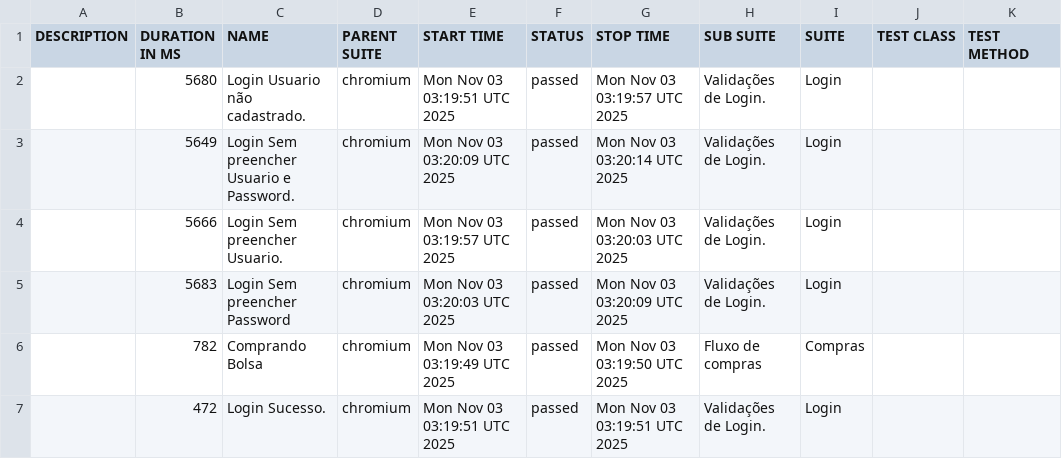
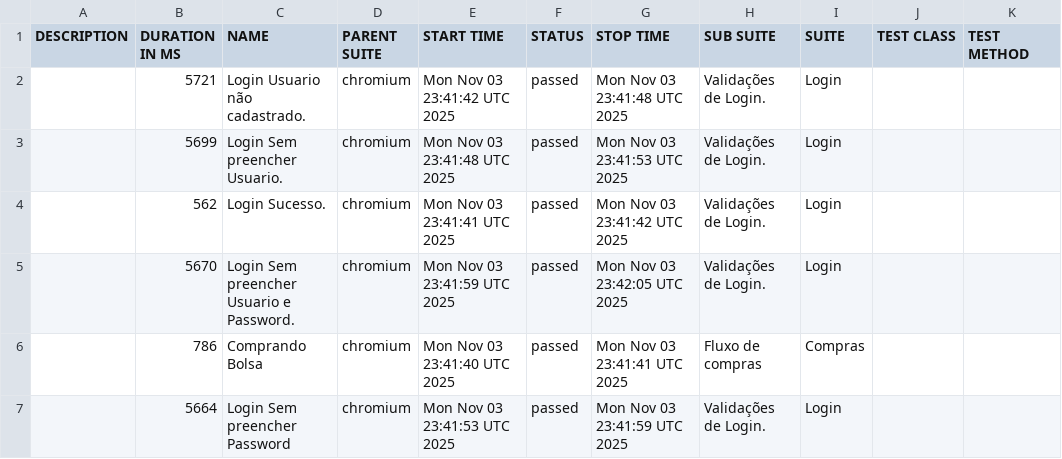
Before and after one commit to dhaluch/outsera_web, a CSV file: data/suites.csv, drawn as a sheet.

```diff
--- a/data/suites.csv
+++ b/data/suites.csv
@@ -1,7 +1,7 @@
 "DESCRIPTION","DURATION IN MS","NAME","PARENT SUITE","START TIME","STATUS","STOP TIME","SUB SUITE","SUITE","TEST CLASS","TEST METHOD"
-"","5680","Login Usuario não cadastrado.","chromium","Mon Nov 03 03:19:51 UTC 2025","passed","Mon Nov 03 03:19:57 UTC 2025","Validações de Login.","Login","",""
-"","5649","Login Sem preencher Usuario e Password.","chromium","Mon Nov 03 03:20:09 UTC 2025","passed","Mon Nov 03 03:20:14 UTC 2025","Validações de Login.","Login","",""
-"","5666","Login Sem preencher Usuario.","chromium","Mon Nov 03 03:19:57 UTC 2025","passed","Mon Nov 03 03:20:03 UTC 2025","Validações de Login.","Login","",""
-"","5683","Login Sem preencher Password","chromium","Mon Nov 03 03:20:03 UTC 2025","passed","Mon Nov 03 03:20:09 UTC 2025","Validações de Login.","Login","",""
-"","782","Comprando Bolsa","chromium","Mon Nov 03 03:19:49 UTC 2025","passed","Mon Nov 03 03:19:50 UTC 2025","Fluxo de compras","Compras","",""
-"","472","Login Sucesso.","chromium","Mon Nov 03 03:19:51 UTC 2025","passed","Mon Nov 03 03:19:51 UTC 2025","Validações de Login.","Login","",""
+"","5721","Login Usuario não cadastrado.","chromium","Mon Nov 03 23:41:42 UTC 2025","passed","Mon Nov 03 23:41:48 UTC 2025","Validações de Login.","Login","",""
+"","5699","Login Sem preencher Usuario.","chromium","Mon Nov 03 23:41:48 UTC 2025","passed","Mon Nov 03 23:41:53 UTC 2025","Validações de Login.","Login","",""
+"","562","Login Sucesso.","chromium","Mon Nov 03 23:41:41 UTC 2025","passed","Mon Nov 03 23:41:42 UTC 2025","Validações de Login.","Login","",""
+"","5670","Login Sem preencher Usuario e Password.","chromium","Mon Nov 03 23:41:59 UTC 2025","passed","Mon Nov 03 23:42:05 UTC 2025","Validações de Login.","Login","",""
+"","786","Comprando Bolsa","chromium","Mon Nov 03 23:41:40 UTC 2025","passed","Mon Nov 03 23:41:41 UTC 2025","Fluxo de compras","Compras","",""
+"","5664","Login Sem preencher Password","chromium","Mon Nov 03 23:41:53 UTC 2025","passed","Mon Nov 03 23:41:59 UTC 2025","Validações de Login.","Login","",""
```
Also changed, not shown: 48 other files.
